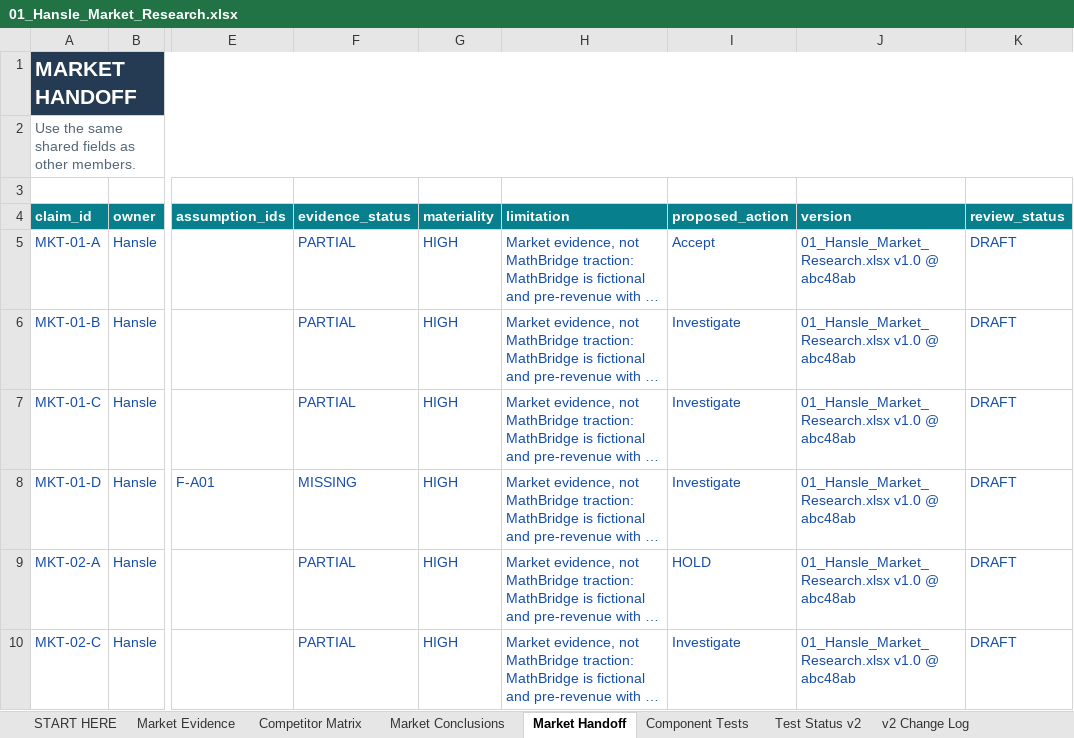
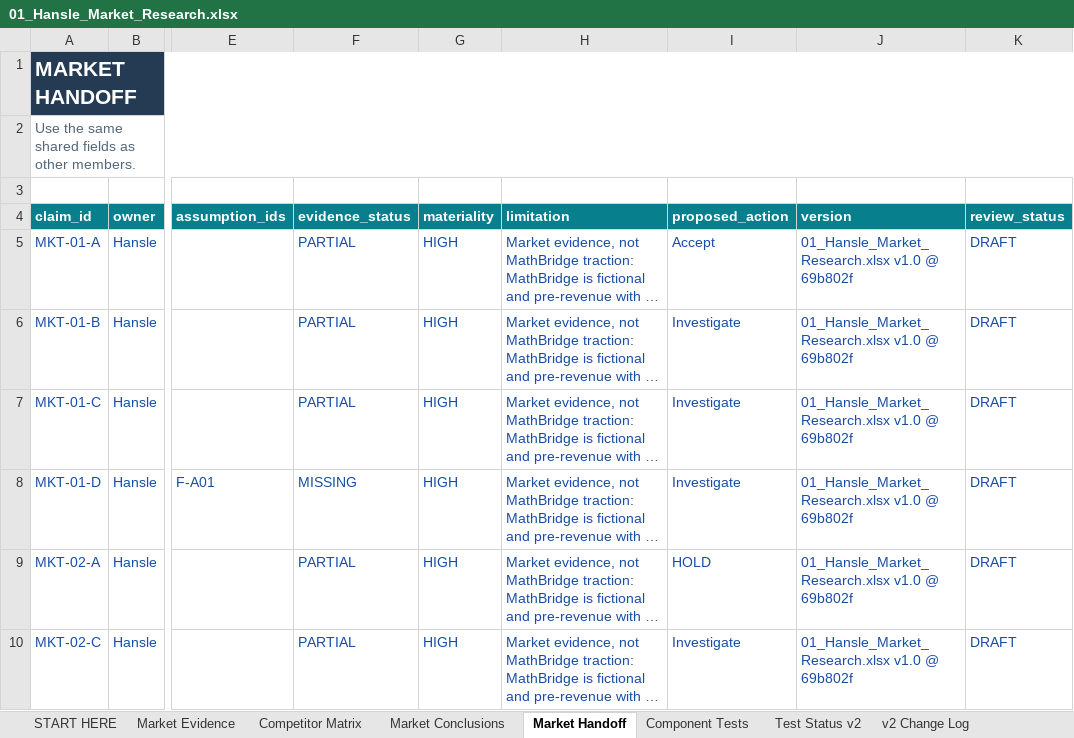
Before and after one commit to hanslelee/research-market-dump, an Excel workbook: market/out/01_Hansle_Market_Research.xlsx, sheet Market Handoff, drawn as a sheet; only a part is shown, gaps mark what is left out; long unchanged cells end in …; values as stored, in another font and other column widths than the file's, no borders; the diff names each change by its address in the sheet, - before the commit and + after, or states it on an @@ line.

```diff
--- a/market/out/01_Hansle_Market_Research.xlsx (sheet Market Handoff)
+++ b/market/out/01_Hansle_Market_Research.xlsx (sheet Market Handoff)
-J5:J10 (version): 01_Hansle_Market_Research.xlsx v1.0 @ abc48ab
+J5:J10 (version): 01_Hansle_Market_Research.xlsx v1.0 @ 69b802f
```
Also changed, not shown: sheet Market Evidence, 4 other files.
